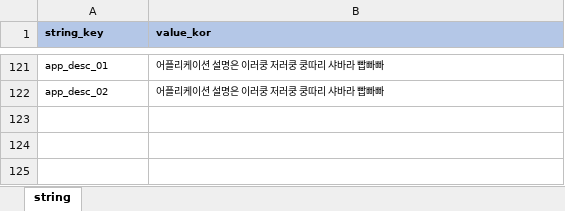
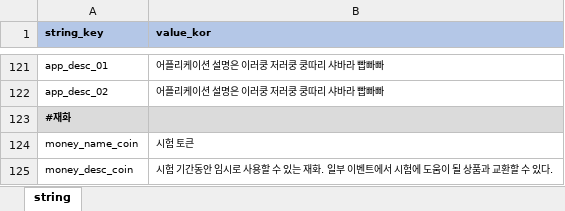
Before and after one commit to YerimYerim/Go.D.Taekwon, an Excel workbook: GameData/Excel/string.xlsx, sheet string, drawn as a sheet; only a part is shown, gaps mark what is left out; values as stored, in another font and other column widths than the file's, no borders; the diff names each change by its address in the sheet, - before the commit and + after, or states it on an @@ line.

```diff
--- a/GameData/Excel/string.xlsx (sheet string)
+++ b/GameData/Excel/string.xlsx (sheet string)
+row 123: #재화
+row 124: money_name_coin | 시험 토큰
+row 125: money_desc_coin | 시험 기간동안 임시로 사용할 수 있는 재화. 일부 이벤트에서 시험에 도움이 될 상품과 교환할 수 있다.
```
Also changed, not shown: GameData/Excel/enum.xlsx, 10 other files.
